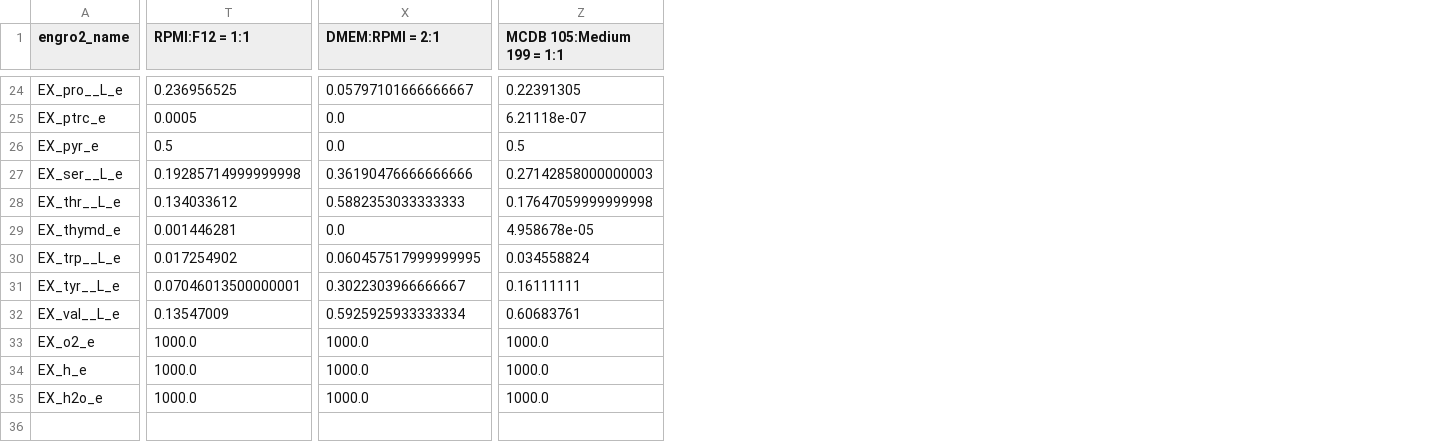
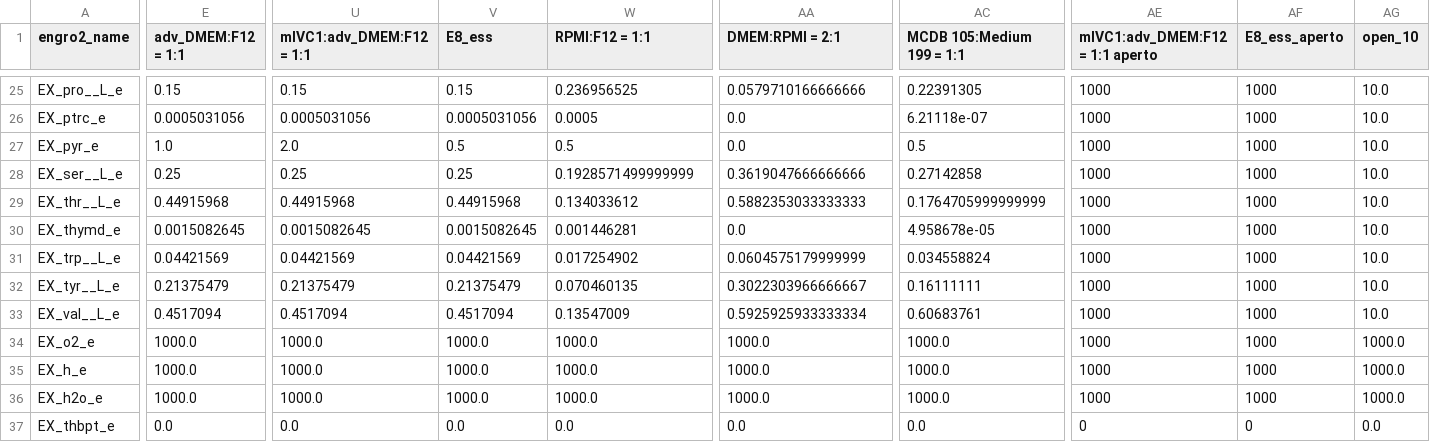
Before and after one commit to CompBtBs/COBRAxy, a CSV file: local/medium/medium.csv, drawn as a sheet; only a part is shown, gaps mark what is left out; addresses are those after the commit; rows hold the shown columns only; the diff covers the shown part only; the diff names each change by its address in the sheet, - before the commit and + after, or states it on an @@ line.

```diff
--- a/local/medium/medium.csv
+++ b/local/medium/medium.csv
+column E (adv_DMEM:F12 = 1:1), rows 25-36: 0.15 | 0.0005031056 | 1.0 | 0.25 | 0.44915968 | 0.0015082645 | 0.04421569 | 0.21375479 | 0.4517094 | 1000.0 | 1000.0 | 1000.0
+column U (mIVC1:adv_DMEM:F12 = 1:1), rows 25-36: 0.15 | 0.0005031056 | 2.0 | 0.25 | 0.44915968 | 0.0015082645 | 0.04421569 | 0.21375479 | 0.4517094 | 1000.0 | 1000.0 | 1000.0
+column V (E8_ess), rows 25-36: 0.15 | 0.0005031056 | 0.5 | 0.25 | 0.44915968 | 0.0015082645 | 0.04421569 | 0.21375479 | 0.4517094 | 1000.0 | 1000.0 | 1000.0
+column AE (mIVC1:adv_DMEM:F12 = 1:1 aperto), rows 25-36: all 1000
+column AF (E8_ess_aperto), rows 25-36: all 1000
+column AG (open_10), rows 25-36: 10.0 | 10.0 | 10.0 | 10.0 | 10.0 | 10.0 | 10.0 | 10.0 | 10.0 | 1000.0 | 1000.0 | 1000.0
-AA25 (DMEM:RPMI = 2:1): 0.05797101666666667
+AA25 (DMEM:RPMI = 2:1): 0.0579710166666666
-W28 (RPMI:F12 = 1:1): 0.19285714999999998
+W28 (RPMI:F12 = 1:1): 0.1928571499999999
-AA28 (DMEM:RPMI = 2:1): 0.36190476666666666
+AA28 (DMEM:RPMI = 2:1): 0.3619047666666666
-AC28 (MCDB 105:Medium 199 = 1:1): 0.27142858000000003
+AC28 (MCDB 105:Medium 199 = 1:1): 0.27142858
-AC29 (MCDB 105:Medium 199 = 1:1): 0.17647059999999998
+AC29 (MCDB 105:Medium 199 = 1:1): 0.1764705999999999
-AA31 (DMEM:RPMI = 2:1): 0.060457517999999995
+AA31 (DMEM:RPMI = 2:1): 0.0604575179999999
-W32 (RPMI:F12 = 1:1): 0.07046013500000001
+W32 (RPMI:F12 = 1:1): 0.070460135
+row 37: EX_thbpt_e | 0.0 | 0.0 | 0.0 | 0.0 | 0.0 | 0.0 | 0 | 0 | 0.0
```
Also changed, not shown: 1 added row and 27 edited cells elsewhere in this file, 4 other files.
